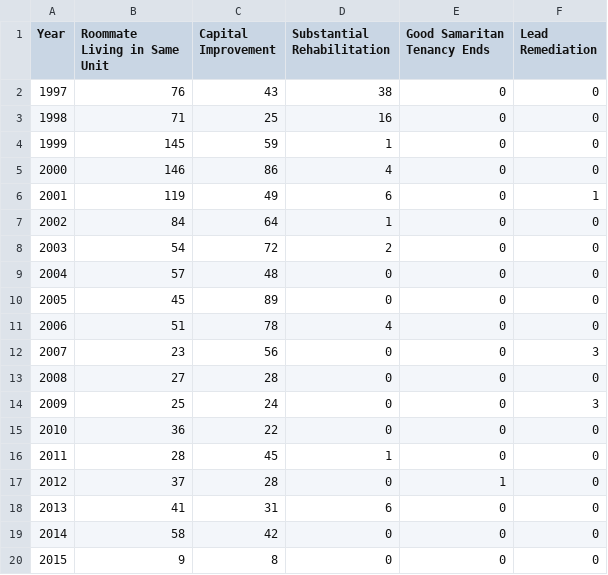
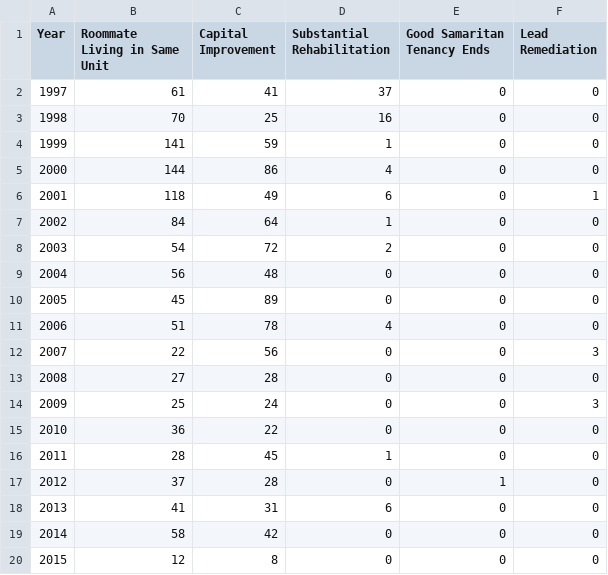
Before and after one commit to DataSF/summary-data, a CSV file: eviction_notices_no_fault_other.csv, drawn as a sheet.

```diff
--- a/eviction_notices_no_fault_other.csv
+++ b/eviction_notices_no_fault_other.csv
@@ -1,13 +1,13 @@
 Year,Roommate Living in Same Unit,Capital Improvement,Substantial Rehabilitation,Good Samaritan Tenancy Ends,Lead Remediation
-1997,76,43,38,0,0
-1998,71,25,16,0,0
-1999,145,59,1,0,0
-2000,146,86,4,0,0
-2001,119,49,6,0,1
+1997,61,41,37,0,0
+1998,70,25,16,0,0
+1999,141,59,1,0,0
+2000,144,86,4,0,0
+2001,118,49,6,0,1
 2002,84,64,1,0,0
 2003,54,72,2,0,0
-2004,57,48,0,0,0
+2004,56,48,0,0,0
 2005,45,89,0,0,0
 2006,51,78,4,0,0
-2007,23,56,0,0,3
+2007,22,56,0,0,3
 2008,27,28,0,0,0
@@ -19,2 +19,2 @@ Year,Roommate Living in Same Unit,Capital Improvement,Substantial Rehabilitation
 2014,58,42,0,0,0
-2015,9,8,0,0,0
+2015,12,8,0,0,0
```
Also changed, not shown: eviction_notices_affecting_supply.csv, eviction_notices_by_fault_count.csv, 3 other files.
